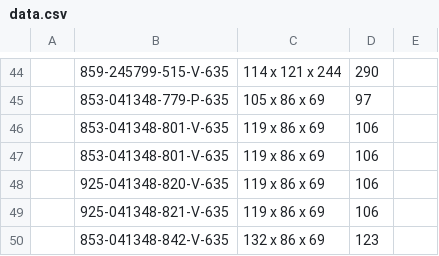
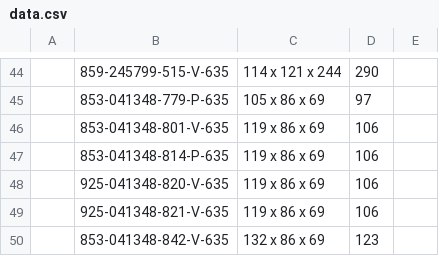
Before and after one commit to Zack9725/Shipping, a CSV file: data.csv, drawn as a sheet; only a part is shown, gaps mark what is left out; the diff names each change by its address in the sheet, - before the commit and + after, or states it on an @@ line.

Commit message:
Auto-update PN data 2026-10-12T00:40:57.184Z

```diff
--- a/data.csv
+++ b/data.csv
-B47: 853-041348-801-V-635
+B47: 853-041348-814-P-635
```
